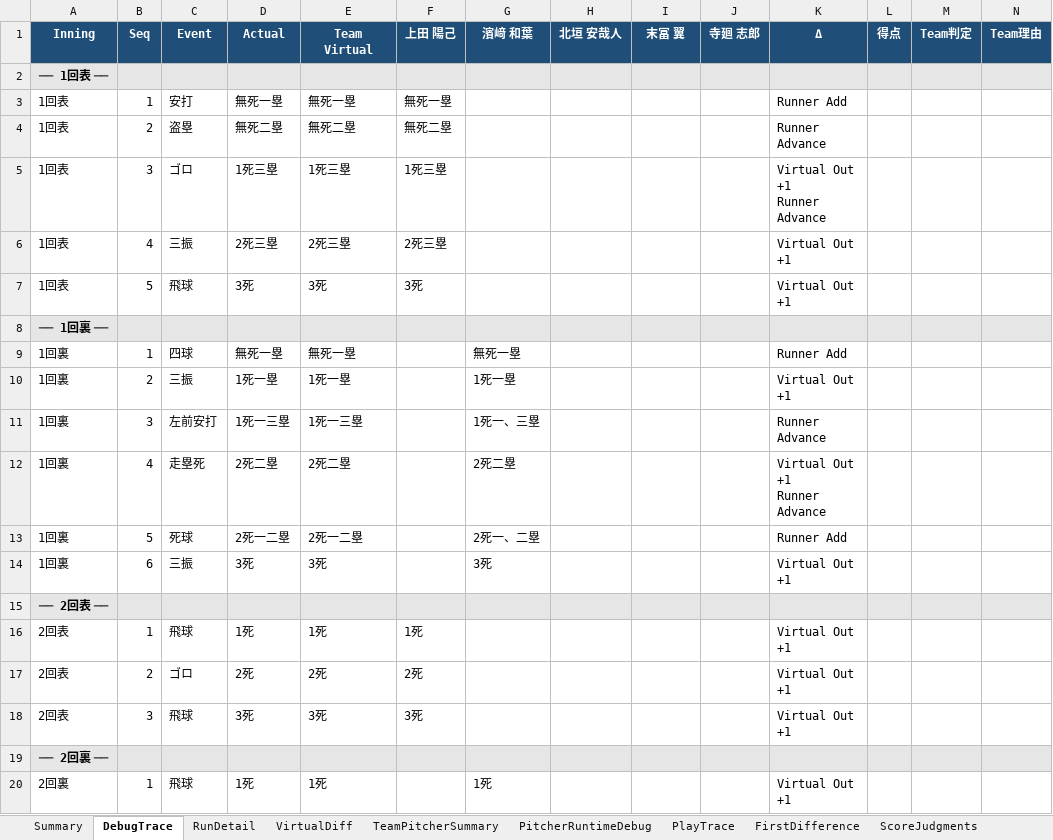
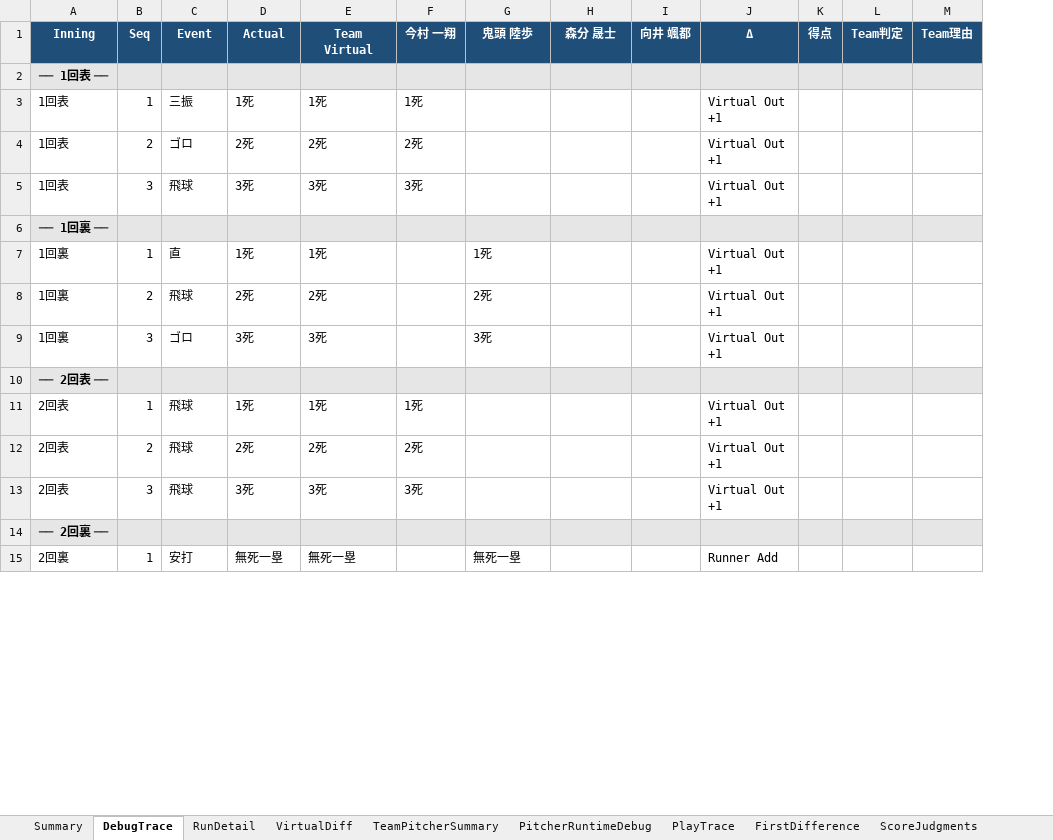
Before and after one commit to rmiopapa/Total_League_System, an Excel workbook: Neo_Phoenix/reports/debug_report.xlsx, sheet DebugTrace, drawn as a sheet; only a part is shown; values as stored, in another font and other column widths than the file's, no borders; removed rows and columns are numbered as before the commit, all else as after; rows hold the shown columns only; ↵ is a line break in a cell; the diff covers the shown part only; the diff names each change by its address in the sheet, - before the commit and + after, or states it on an @@ line.

```diff
--- a/Neo_Phoenix/reports/debug_report.xlsx (sheet DebugTrace)
+++ b/Neo_Phoenix/reports/debug_report.xlsx (sheet DebugTrace)
-column J (寺廻 志郎), empty
-F1: 上田 陽己
+F1: 今村 一翔
-G1: 濱﨑 和葉
+G1: 鬼頭 陸歩
-H1: 北垣 安哉人
+H1: 森分 晟士
-I1: 末冨 翼
+I1: 向井 颯都
-row 3: 1回表 | 1 | 安打 | 無死一塁 | 無死一塁 | 無死一塁 |  |  |  |  | Runner Add
-row 4: 1回表 | 2 | 盗塁 | 無死二塁 | 無死二塁 | 無死二塁 |  |  |  |  | Runner Advance
-row 5: 1回表 | 3 | ゴロ | 1死三塁 | 1死三塁 | 1死三塁 |  |  |  |  | Virtual Out +1 ↵ Runner Advance
-B3 (Seq): 4
+B3 (Seq): 1
-D3 (Actual): 2死三塁
+D3 (Actual): 1死
-E3 (Team Virtual): 2死三塁
+E3 (Team Virtual): 1死
-F3 (今村 一翔): 2死三塁
+F3 (今村 一翔): 1死
+row 4: 1回表 | 2 | ゴロ | 2死 | 2死 | 2死 |  |  |  | Virtual Out +1
-B5 (Seq): 5
+B5 (Seq): 3
-C7 (Event): 四球
+C7 (Event): 直
-D7 (Actual): 無死一塁
+D7 (Actual): 1死
-E7 (Team Virtual): 無死一塁
+E7 (Team Virtual): 1死
-G7 (鬼頭 陸歩): 無死一塁
+G7 (鬼頭 陸歩): 1死
-J7 (Δ): Runner Add
+J7 (Δ): Virtual Out +1
-C8 (Event): 三振
+C8 (Event): 飛球
-D8 (Actual): 1死一塁
+D8 (Actual): 2死
-E8 (Team Virtual): 1死一塁
+E8 (Team Virtual): 2死
-G8 (鬼頭 陸歩): 1死一塁
+G8 (鬼頭 陸歩): 2死
-row 11: 1回裏 | 3 | 左前安打 | 1死一三塁 | 1死一三塁 |  | 1死一、三塁 |  |  |  | Runner Advance
-row 12: 1回裏 | 4 | 走塁死 | 2死二塁 | 2死二塁 |  | 2死二塁 |  |  |  | Virtual Out +1 ↵ Runner Advance
-row 13: 1回裏 | 5 | 死球 | 2死一二塁 | 2死一二塁 |  | 2死一、二塁 |  |  |  | Runner Add
-B9 (Seq): 6
+B9 (Seq): 3
-C9 (Event): 三振
+C9 (Event): ゴロ
-C12 (Event): ゴロ
+C12 (Event): 飛球
-C15 (Event): 飛球
+C15 (Event): 安打
-D15 (Actual): 1死
+D15 (Actual): 無死一塁
-E15 (Team Virtual): 1死
+E15 (Team Virtual): 無死一塁
-G15 (鬼頭 陸歩): 1死
+G15 (鬼頭 陸歩): 無死一塁
-J15 (Δ): Virtual Out +1
+J15 (Δ): Runner Add
```
Also changed, not shown: 17 added rows, 45 removed rows and 142 edited cells elsewhere in this sheet, sheet PitcherRuntimeDebug, sheet PlayTrace, sheet FirstDifference, sheet RunDetail, sheet ScoreJudgments, sheet TeamPitcherSummary, 1 more sheet, Neo_Phoenix/reports/daily_check.xlsx, 5 other files.
